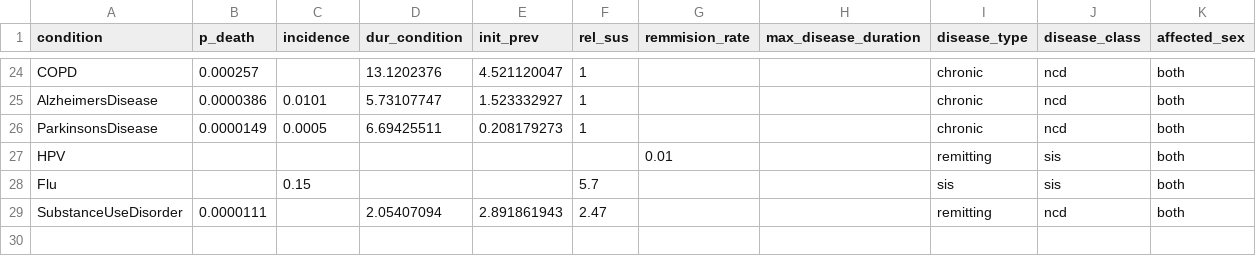
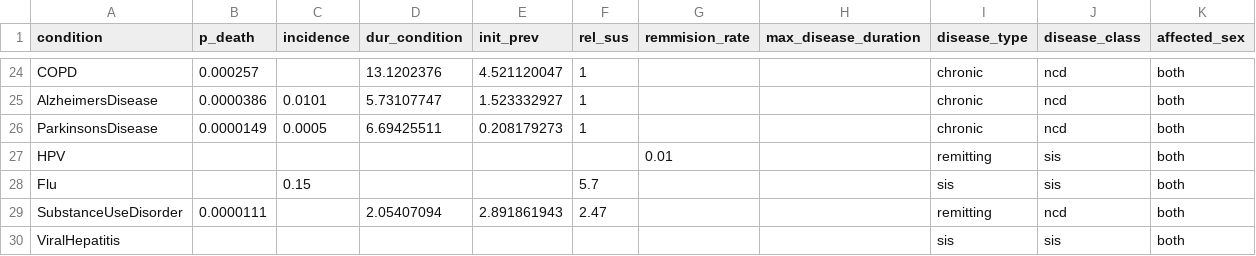
Before and after one commit to starsimhub/mighti, a CSV file: mighti/data/eswatini_parameters.csv, drawn as a sheet; only a part is shown, gaps mark what is left out; the diff names each change by its address in the sheet, - before the commit and + after, or states it on an @@ line.

Commit message:
parameter file updated

```diff
--- a/mighti/data/eswatini_parameters.csv
+++ b/mighti/data/eswatini_parameters.csv
+row 30: ViralHepatitis |  |  |  |  |  |  |  | sis | sis | both
```
